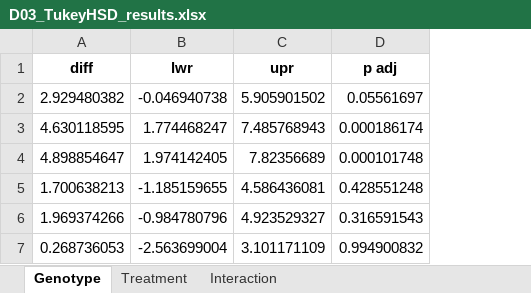
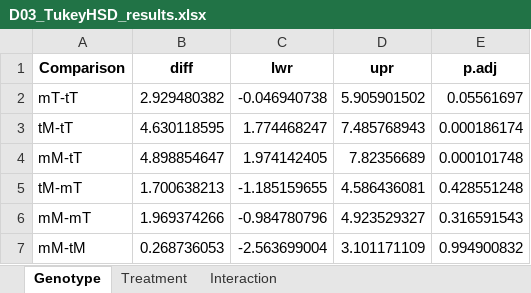
Before and after one commit to daychl/FLY, an Excel workbook: results/D03_TukeyHSD_results.xlsx, sheet Genotype, drawn as a sheet; values as stored, in another font and other column widths than the file's, no borders; addresses are those after the commit; the diff names each change by its address in the sheet, - before the commit and + after, or states it on an @@ line.

Commit message:
Modified the tukeyHSD results excel file to also include the column indicating the compairing pairs for each row

```diff
--- a/results/D03_TukeyHSD_results.xlsx (sheet Genotype)
+++ b/results/D03_TukeyHSD_results.xlsx (sheet Genotype)
+column A (Comparison), rows 2-7: mT-tT | tM-tT | mM-tT | tM-mT | mM-mT | mM-tM
-E1: p adj
+E1: p.adj
```
Also changed, not shown: sheet Treatment, sheet Interaction, 1 other file.
